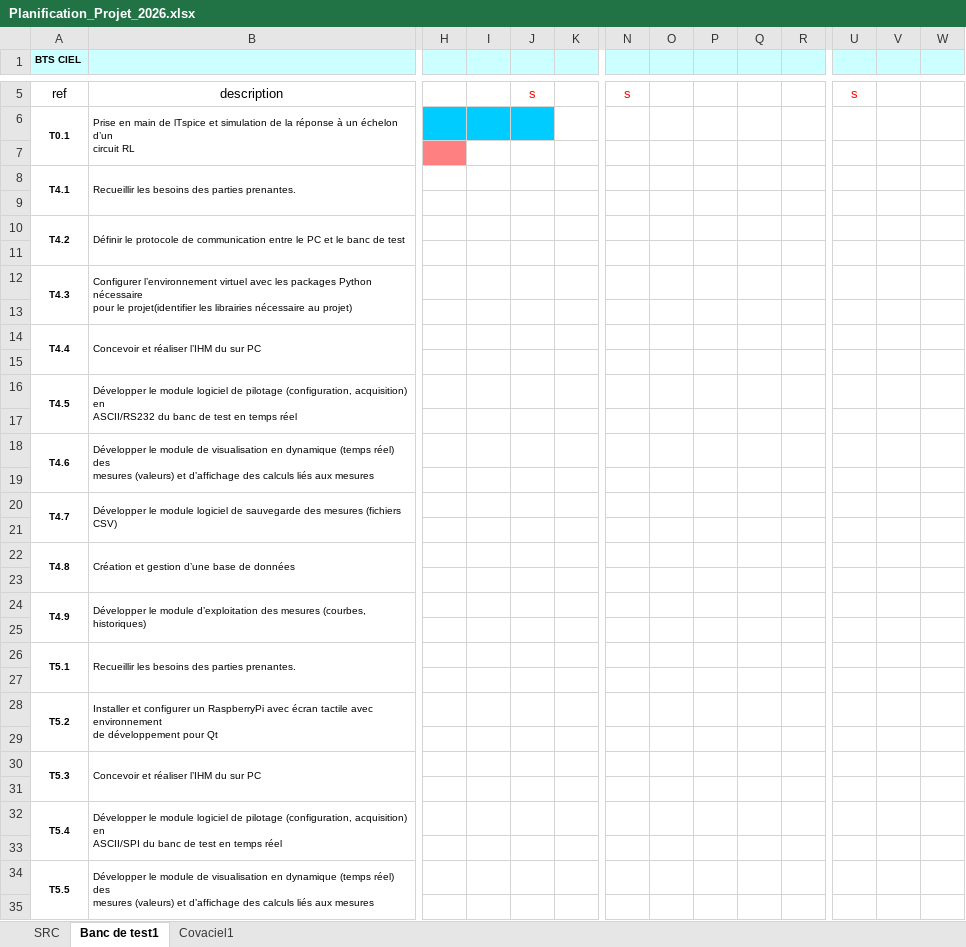
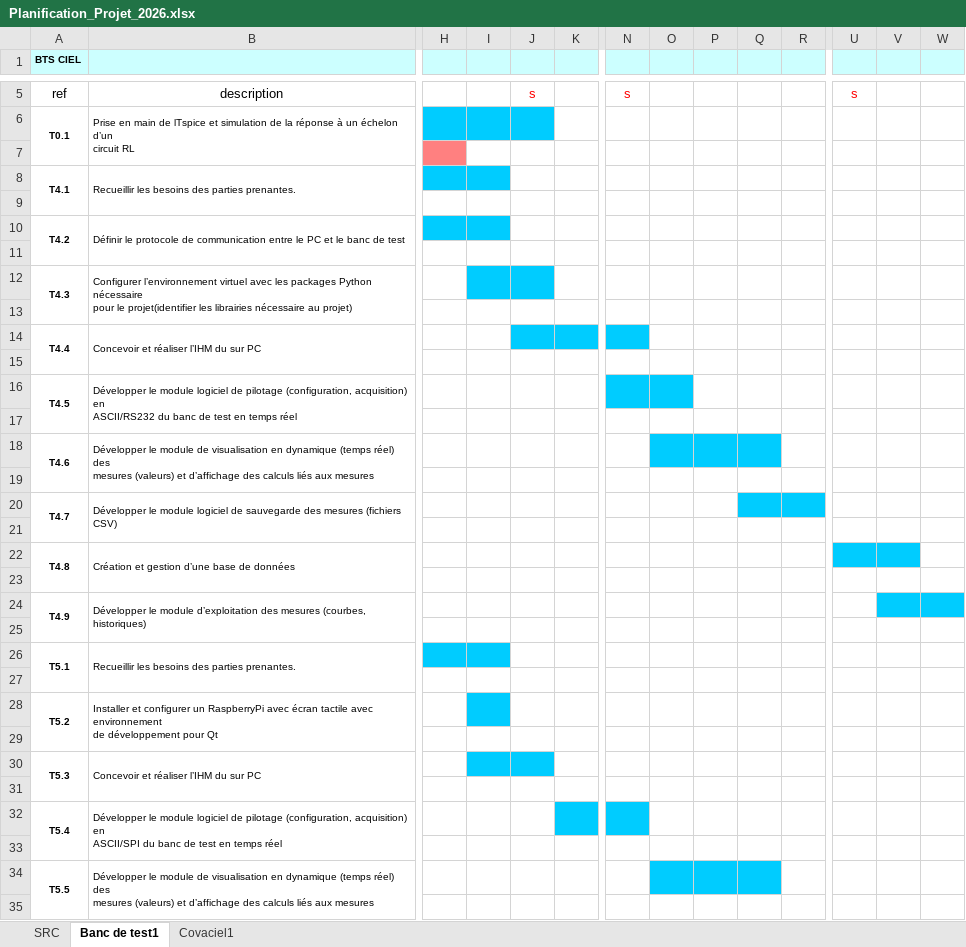
Before and after one commit to FAU-CIEL/Projet_banc_test_self, an Excel workbook: Documents/Planification_Projet_2026.xlsx, sheet Banc de test1, drawn as a sheet; only a part is shown, gaps mark what is left out; values as stored, in another font and other column widths than the file's, no borders; charts and pictures not drawn; the diff covers the shown part only; the diff names each change by its address in the sheet, - before the commit and + after, or states it on an @@ line.

Commit message:
gantt

```diff
--- a/Documents/Planification_Projet_2026.xlsx (sheet Banc de test1)
+++ b/Documents/Planification_Projet_2026.xlsx (sheet Banc de test1)
-H8:I8 fill: none
+H8:I8 fill: #00CCFF
-H10:I10 fill: none
+H10:I10 fill: #00CCFF
-I12:J12 fill: none
+I12:J12 fill: #00CCFF
-J14:K14 fill: none
+J14:K14 fill: #00CCFF
-N14 fill: none
+N14 fill: #00CCFF
-N16:O16 fill: none
+N16:O16 fill: #00CCFF
-O18:Q18 fill: none
+O18:Q18 fill: #00CCFF
-Q20:R20 fill: none
+Q20:R20 fill: #00CCFF
-U22:V22 fill: none
+U22:V22 fill: #00CCFF
-V24:W24 fill: none
+V24:W24 fill: #00CCFF
-H26:I26 fill: none
+H26:I26 fill: #00CCFF
-I28 fill: none
+I28 fill: #00CCFF
-I30:J30 fill: none
+I30:J30 fill: #00CCFF
-K32 fill: none
+K32 fill: #00CCFF
-N32 fill: none
+N32 fill: #00CCFF
-O34:Q34 fill: none
+O34:Q34 fill: #00CCFF
```
Also changed, not shown: cell formats elsewhere in this sheet.
